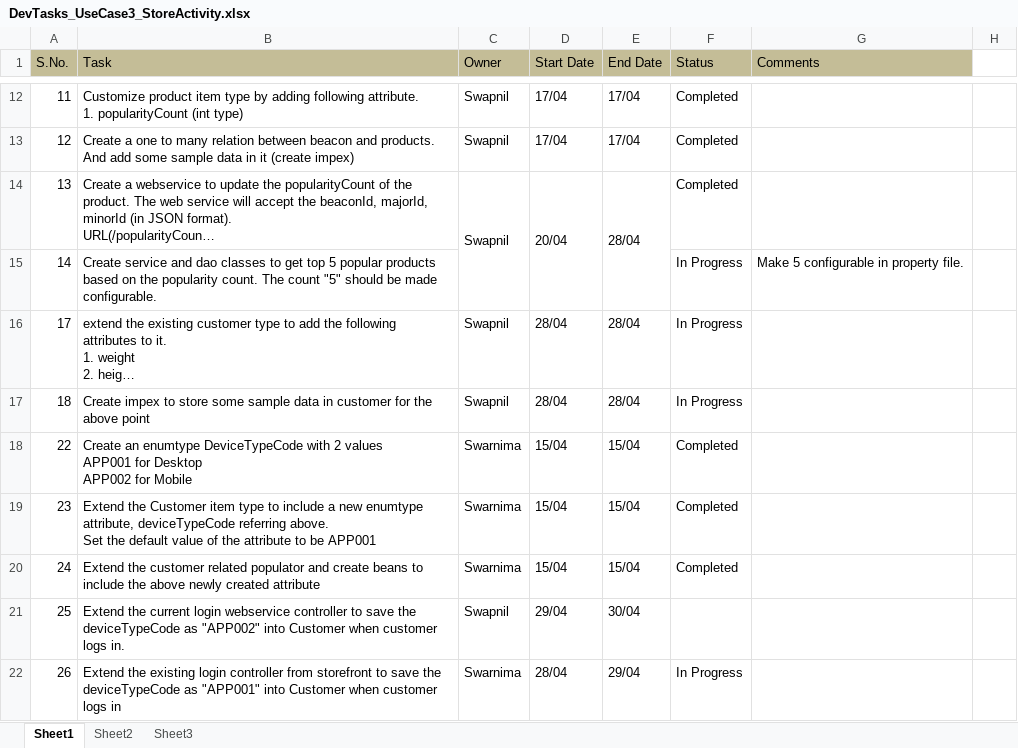
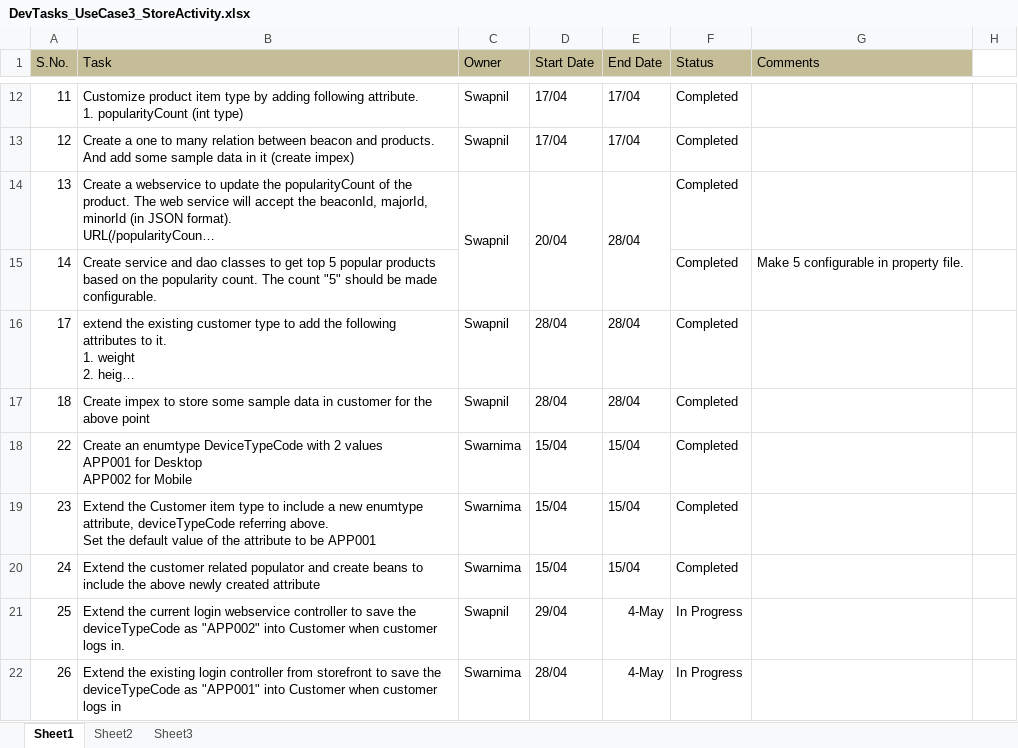
Before and after one commit to kishor-chockalingam/PRY-CC, an Excel workbook: docs/DevTasks_UseCase3_StoreActivity.xlsx, sheet Sheet1, drawn as a sheet; only a part is shown, gaps mark what is left out; long unchanged cells end in …; values as stored, in another font and other column widths than the file's, no borders; the diff covers the shown part only; the diff names each change by its address in the sheet, - before the commit and + after, or states it on an @@ line.

Commit message:
Updated status

```diff
--- a/docs/DevTasks_UseCase3_StoreActivity.xlsx (sheet Sheet1)
+++ b/docs/DevTasks_UseCase3_StoreActivity.xlsx (sheet Sheet1)
-F15:F17 (Status): In Progress
+F15:F17 (Status): Completed
-E21 (End Date): 30/04
+E21 (End Date): 4-May
-F21 (Status): (empty)
+F21 (Status): In Progress
-E22 (End Date): 29/04
+E22 (End Date): 4-May
```
Also changed, not shown: 1 added row, 1 removed row and 17 edited cells elsewhere in this sheet.
